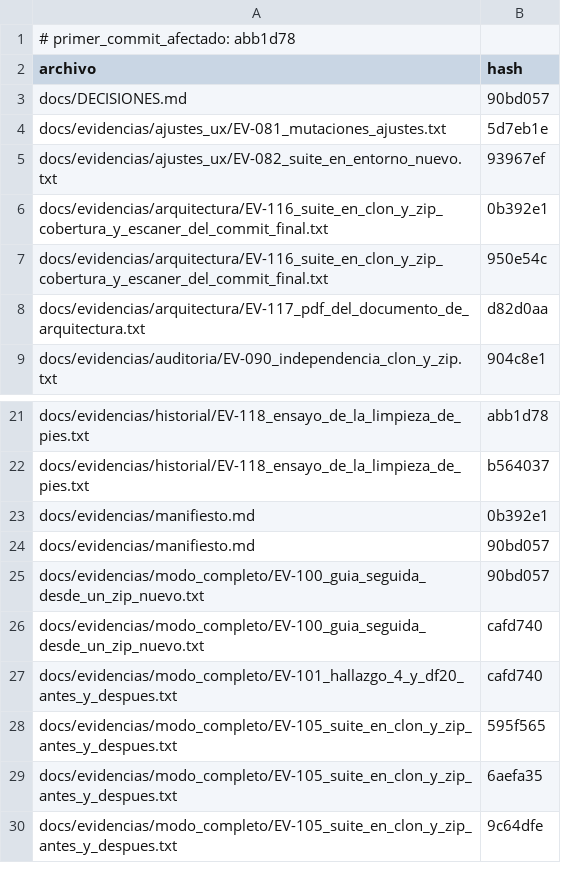
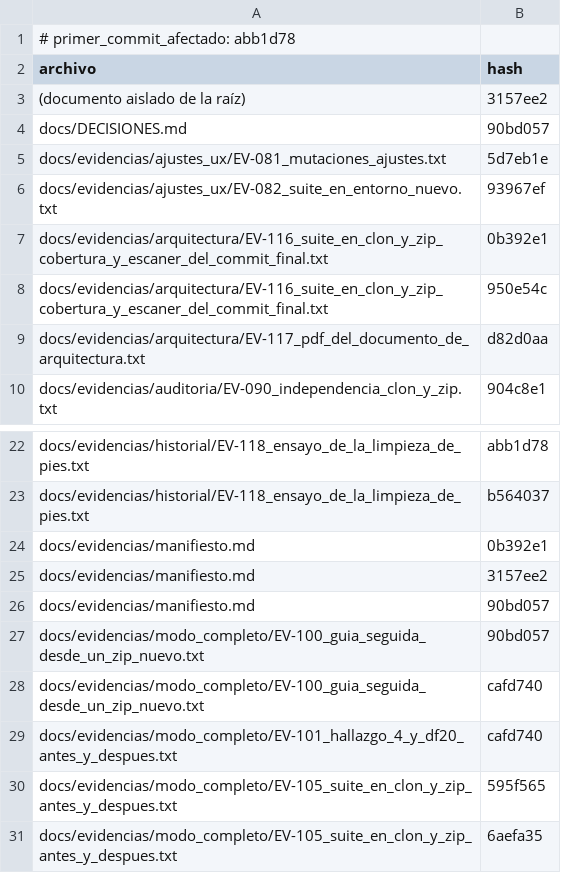
Before and after one commit to DanielAlxzBrand/etl-sismo-cali-2026, a CSV file: docs/evidencias/hashes_de_commits_citados.csv, drawn as a sheet; only a part is shown, gaps mark what is left out; the shorter side is filled out with more unchanged rows; the diff names each change by its address in the sheet, - before the commit and + after, or states it on an @@ line.

```diff
--- a/docs/evidencias/hashes_de_commits_citados.csv
+++ b/docs/evidencias/hashes_de_commits_citados.csv
+row 3: (documento aislado de la raíz) | 3157ee2
+row 25: docs/evidencias/manifiesto.md | 3157ee2
```
Also changed, not shown: docs/checklist/trazabilidad.csv, 18 other files.
